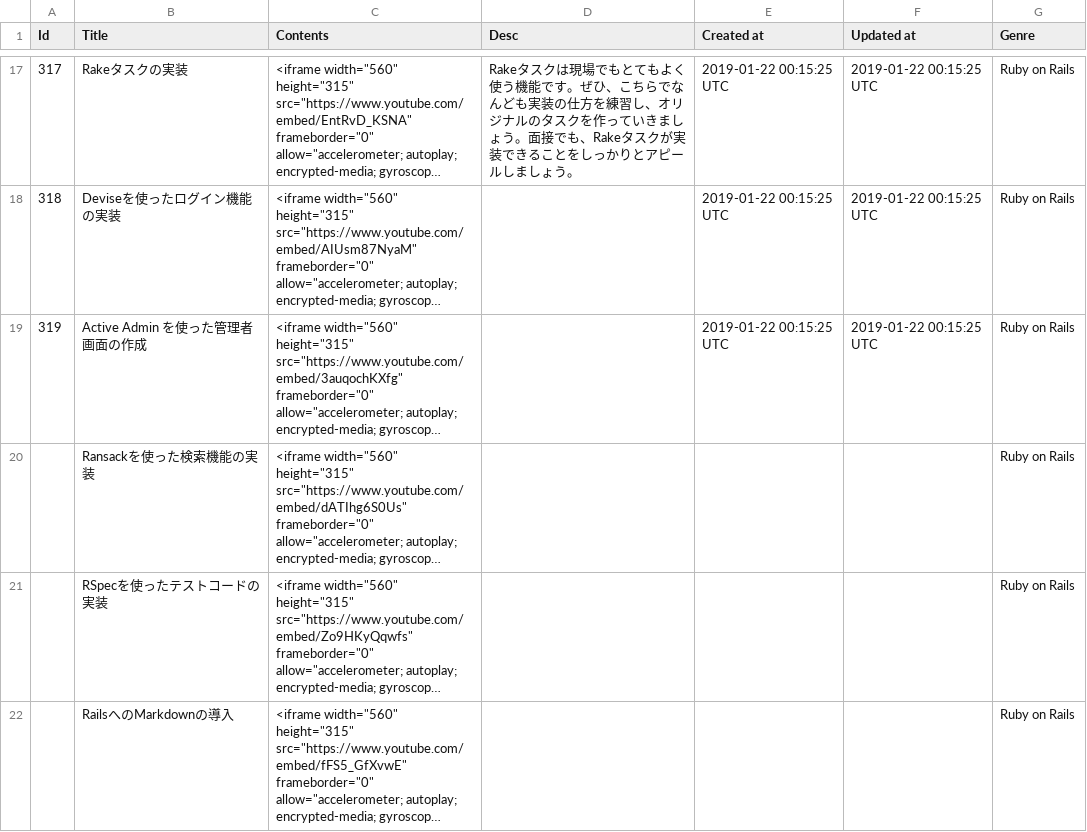
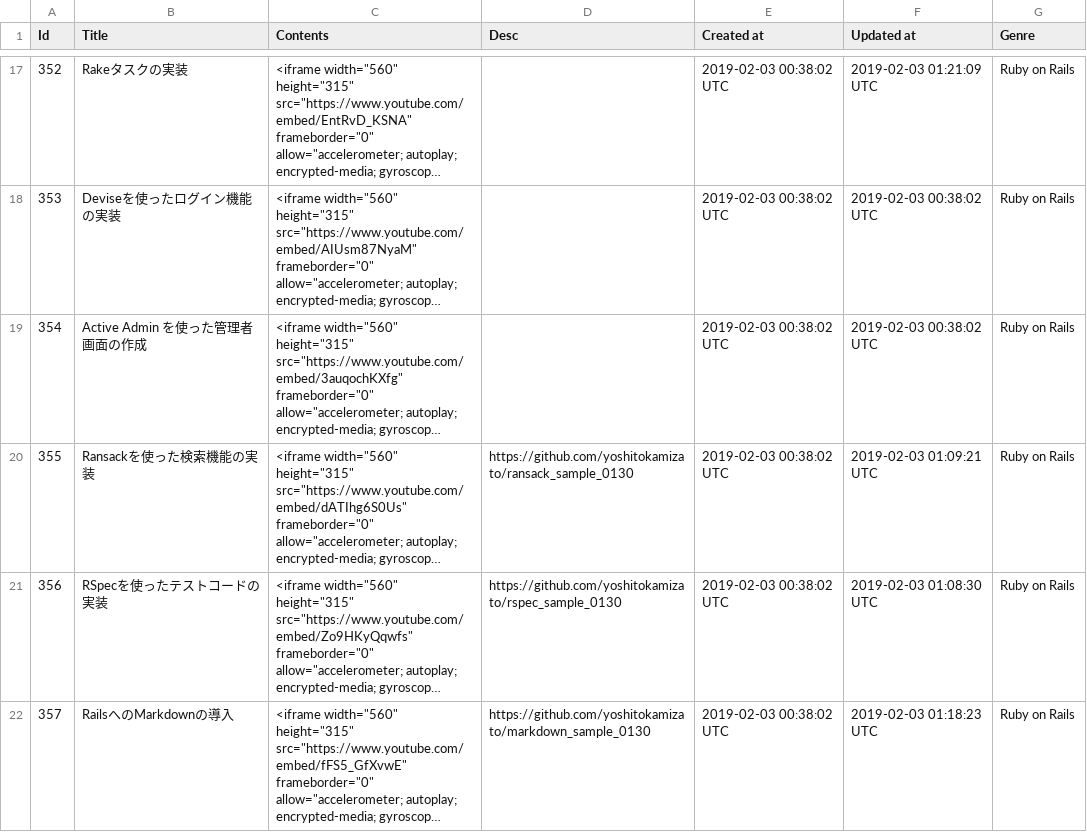
Before and after one commit to yoshitokamizato/Gyakuten, a CSV file: db/data/movies.csv, drawn as a sheet; only a part is shown, gaps mark what is left out; long unchanged cells end in …; the diff covers the shown part only; the diff names each change by its address in the sheet, - before the commit and + after, or states it on an @@ line.

```diff
--- a/db/data/movies.csv
+++ b/db/data/movies.csv
@@ column A (Id) renumbered from row 2 down @@
-D17 (Desc): Rakeタスクは現場でもとてもよく使う機能です。ぜひ、こちらでなんども実装の仕方を練習し、オリジナルのタスクを作っていきましょう。面接でも、Rakeタスクが実装できることをしっかりとアピールしましょう。
+D17 (Desc): (empty)
-E17:E19 (Created at): 2019-01-22 00:15:25 UTC
+E17:E19 (Created at): 2019-02-03 00:38:02 UTC
-F17 (Updated at): 2019-01-22 00:15:25 UTC
+F17 (Updated at): 2019-02-03 01:21:09 UTC
-F18:F19 (Updated at): 2019-01-22 00:15:25 UTC
+F18:F19 (Updated at): 2019-02-03 00:38:02 UTC
-D20 (Desc): (empty)
+D20 (Desc): https://github.com/yoshitokamizato/ransack_sample_0130
-E20:E22 (Created at): (empty)
+E20:E22 (Created at): 2019-02-03 00:38:02 UTC
-F20 (Updated at): (empty)
+F20 (Updated at): 2019-02-03 01:09:21 UTC
-D21 (Desc): (empty)
+D21 (Desc): https://github.com/yoshitokamizato/rspec_sample_0130
-F21 (Updated at): (empty)
+F21 (Updated at): 2019-02-03 01:08:30 UTC
-D22 (Desc): (empty)
+D22 (Desc): https://github.com/yoshitokamizato/markdown_sample_0130
-F22 (Updated at): (empty)
+F22 (Updated at): 2019-02-03 01:18:23 UTC
```
Also changed, not shown: 1 added row and 80 edited cells elsewhere in this file.
